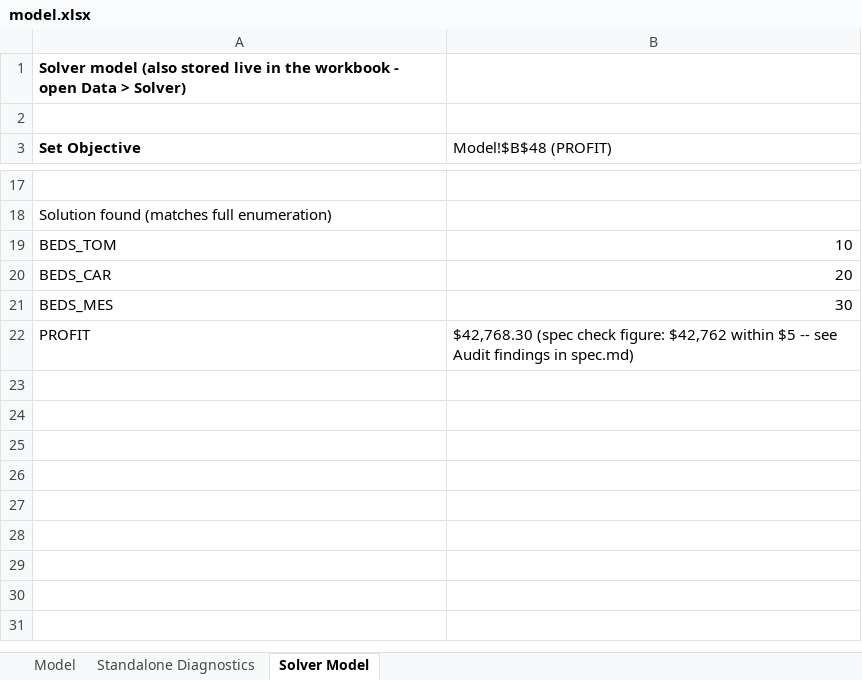
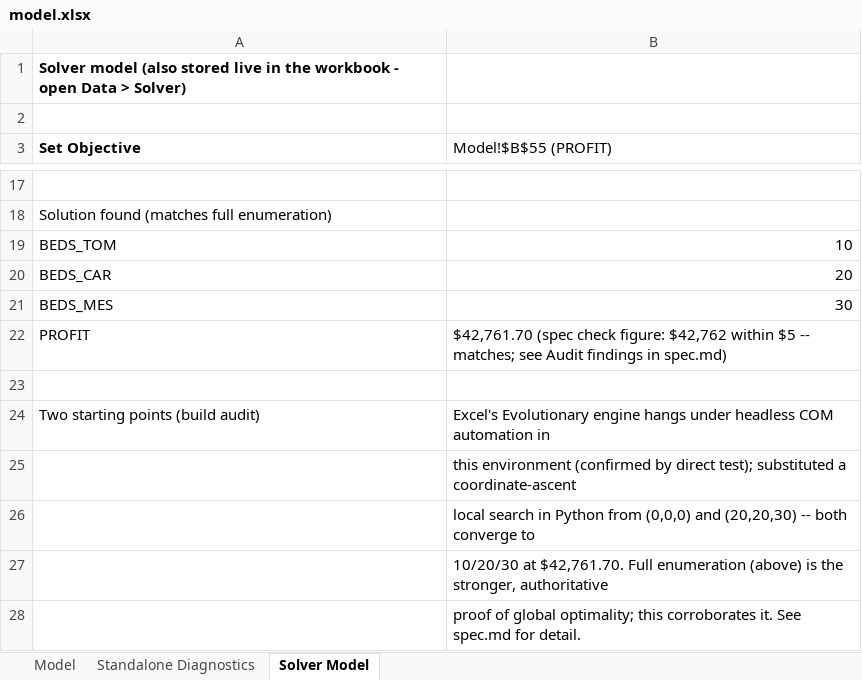
Before and after one commit to richiegaas/richie-gaas, an Excel workbook: capabilities/marginal-analysis/model.xlsx, sheet Solver Model, drawn as a sheet; only a part is shown, gaps mark what is left out; values as stored, in another font and other column widths than the file's, no borders; the diff names each change by its address in the sheet, - before the commit and + after, or states it on an @@ line.

```diff
--- a/capabilities/marginal-analysis/model.xlsx (sheet Solver Model)
+++ b/capabilities/marginal-analysis/model.xlsx (sheet Solver Model)
-B3: Model!$B$48 (PROFIT)
+B3: Model!$B$55 (PROFIT)
-B22 (Model!$B$55 (PROFIT)): $42,768.30 (spec check figure: $42,762 within $5 -- see Audit…
+B22 (Model!$B$55 (PROFIT)): $42,761.70 (spec check figure: $42,762 within $5 -- matches; see Audit…
+row 23: (empty)
+row 24: Two starting points (build audit) | Excel's Evolutionary engine hangs under headless COM automation in
+row 25:  | this environment (confirmed by direct test); substituted a coordinate-ascent
+row 26:  | local search in Python from (0,0,0) and (20,20,30) -- both converge to
+row 27:  | 10/20/30 at $42,761.70. Full enumeration (above) is the stronger, authoritative
+row 28:  | proof of global optimality; this corroborates it. See spec.md for detail.
```
Also changed, not shown: sheet Standalone Diagnostics, sheet Model, formulas that keep their value, 6 other files.
